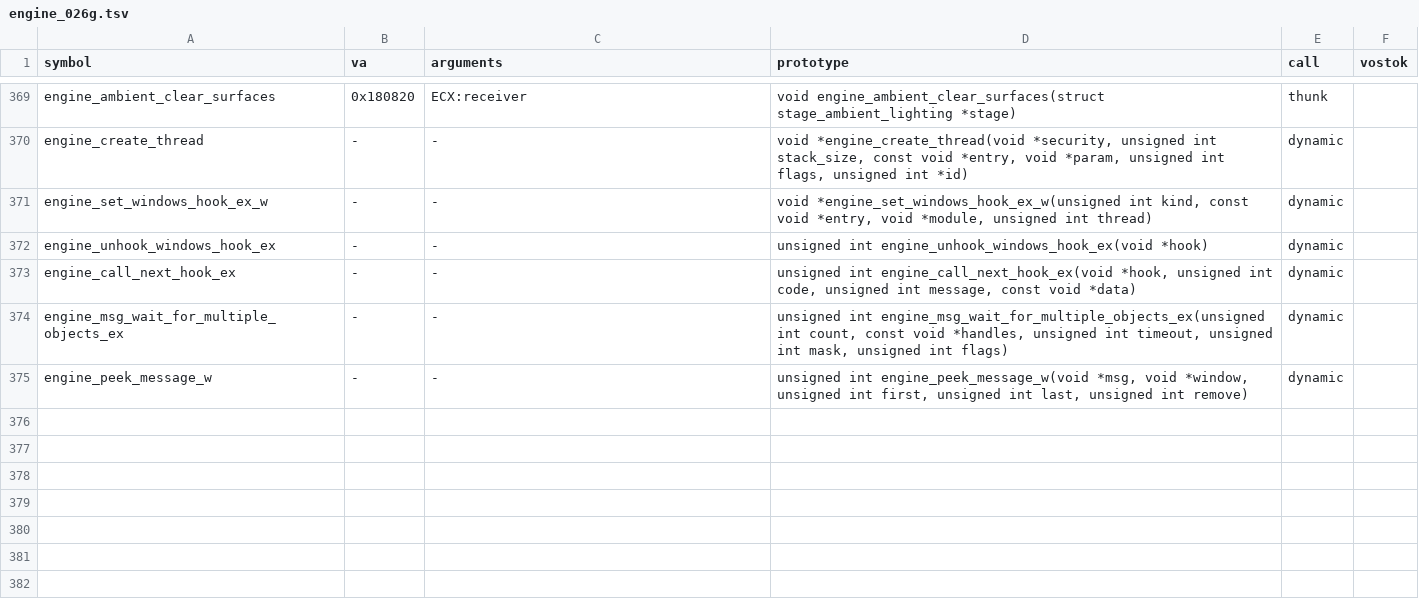
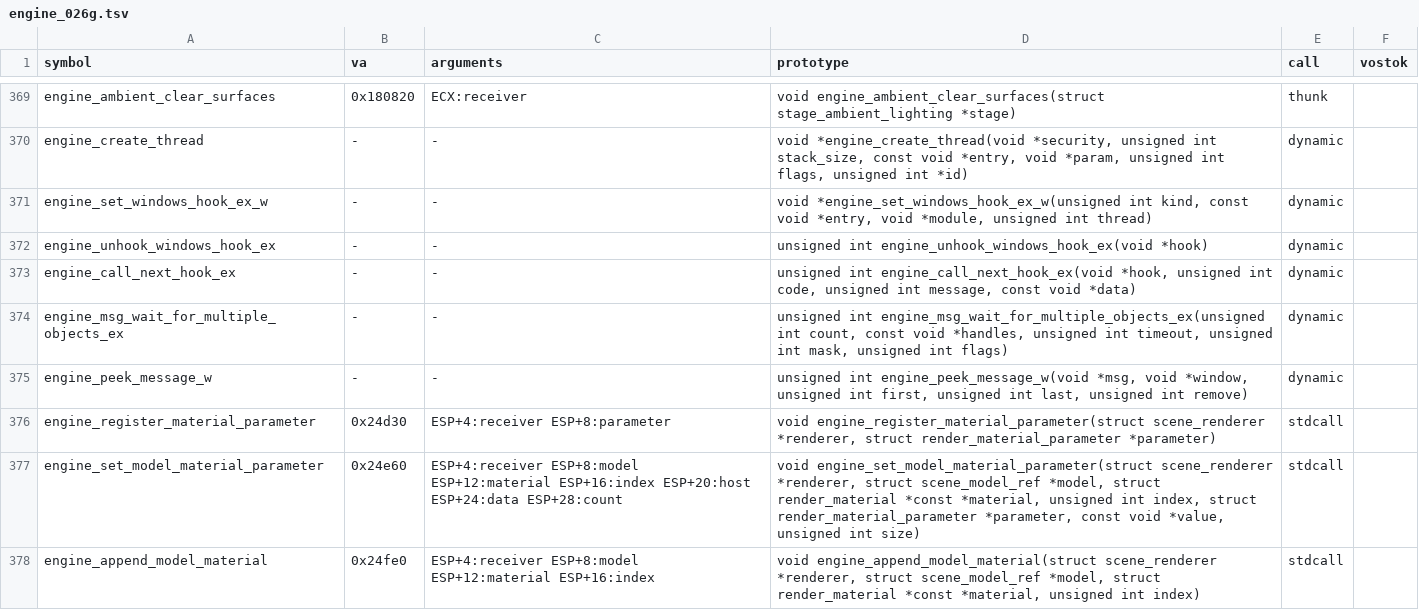
Before and after one commit to srp-survarium/skhid-srp, a TSV file: srp-026g/client-patches/engine_026g.tsv, drawn as a sheet; only a part is shown, gaps mark what is left out.

```diff
--- a/srp-026g/client-patches/engine_026g.tsv
+++ b/srp-026g/client-patches/engine_026g.tsv
@@ -375 +375,4 @@ engine_msg_wait_for_multiple_objects_ex	-	-	unsigned int engine_msg_wait_for_mul
 engine_peek_message_w	-	-	unsigned int engine_peek_message_w(void *msg, void *window, unsigned int first, unsigned int last, unsigned int remove)	dynamic
+engine_register_material_parameter	0x24d30	ESP+4:receiver ESP+8:parameter	void engine_register_material_parameter(struct scene_renderer *renderer, struct render_material_parameter *parameter)	stdcall	
+engine_set_model_material_parameter	0x24e60	ESP+4:receiver ESP+8:model ESP+12:material ESP+16:index ESP+20:host ESP+24:data ESP+28:count	void engine_set_model_material_parameter(struct scene_renderer *renderer, struct scene_model_ref *model, struct render_material *const *material, unsigned int index, struct render_material_parameter *parameter, const void *value, unsigned int size)	stdcall	
+engine_append_model_material	0x24fe0	ESP+4:receiver ESP+8:model ESP+12:material ESP+16:index	void engine_append_model_material(struct scene_renderer *renderer, struct scene_model_ref *model, struct render_material *const *material, unsigned int index)	stdcall	
```
Also changed, not shown: srp-026g/client-patches/fields_026g.tsv, 13 other files.
